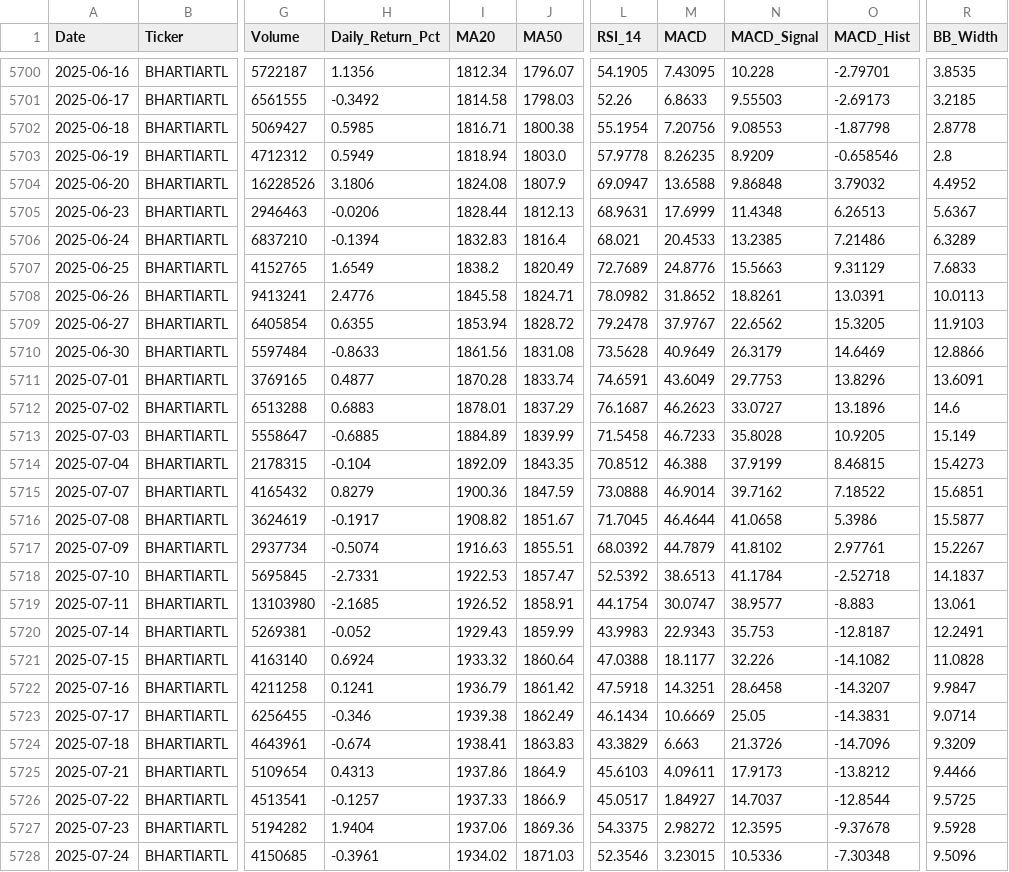
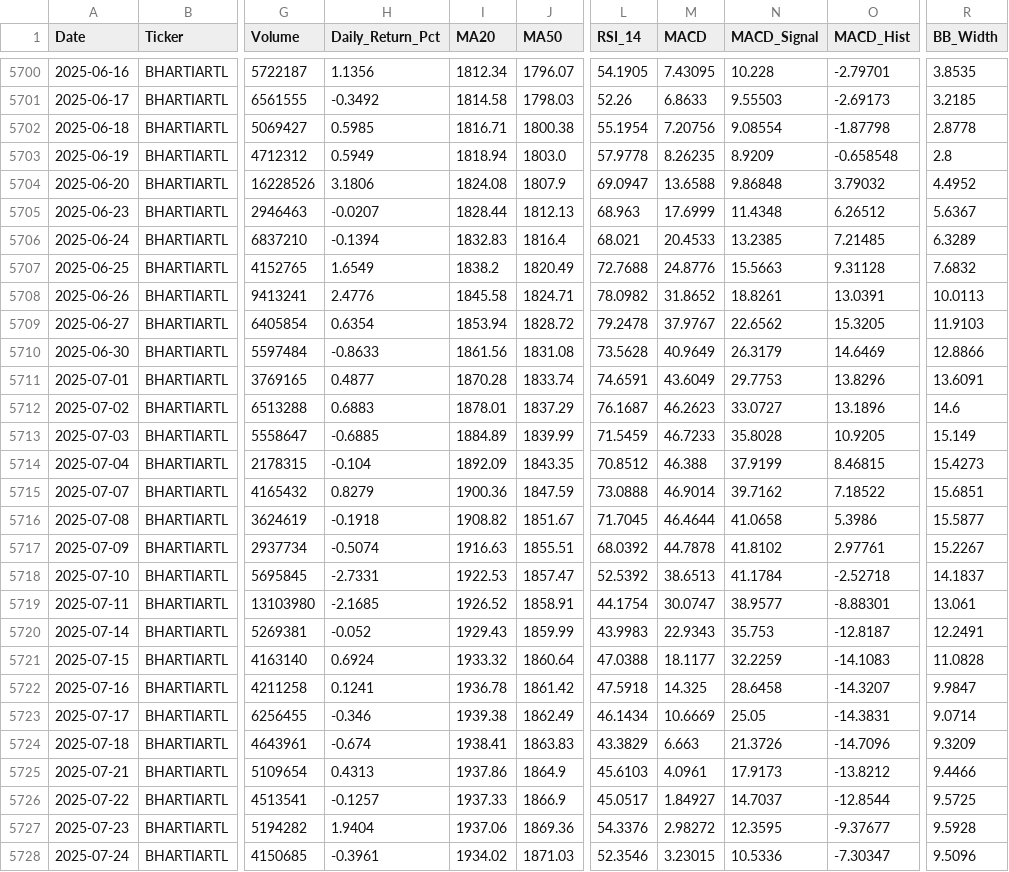
Before and after one commit to wimpypython/nifty-stock-intelligence, a CSV file: data/historical/BHARTIARTL.csv, drawn as a sheet; only a part is shown, gaps mark what is left out; the diff covers the shown part only; the diff names each change by its address in the sheet, - before the commit and + after, or states it on an @@ line.

```diff
--- a/data/historical/BHARTIARTL.csv
+++ b/data/historical/BHARTIARTL.csv
-N5702 (MACD_Signal): 9.08553
+N5702 (MACD_Signal): 9.08554
-O5703 (MACD_Hist): -0.658546
+O5703 (MACD_Hist): -0.658548
-H5705 (Daily_Return_Pct): -0.0206
+H5705 (Daily_Return_Pct): -0.0207
-L5705 (RSI_14): 68.9631
+L5705 (RSI_14): 68.963
-O5705 (MACD_Hist): 6.26513
+O5705 (MACD_Hist): 6.26512
-O5706 (MACD_Hist): 7.21486
+O5706 (MACD_Hist): 7.21485
-L5707 (RSI_14): 72.7689
+L5707 (RSI_14): 72.7688
-O5707 (MACD_Hist): 9.31129
+O5707 (MACD_Hist): 9.31128
-R5707 (BB_Width): 7.6833
+R5707 (BB_Width): 7.6832
-H5709 (Daily_Return_Pct): 0.6355
+H5709 (Daily_Return_Pct): 0.6354
-L5713 (RSI_14): 71.5458
+L5713 (RSI_14): 71.5459
-H5716 (Daily_Return_Pct): -0.1917
+H5716 (Daily_Return_Pct): -0.1918
-M5717 (MACD): 44.7879
+M5717 (MACD): 44.7878
-O5719 (MACD_Hist): -8.883
+O5719 (MACD_Hist): -8.88301
-N5721 (MACD_Signal): 32.226
+N5721 (MACD_Signal): 32.2259
-O5721 (MACD_Hist): -14.1082
+O5721 (MACD_Hist): -14.1083
-I5722 (MA20): 1936.79
+I5722 (MA20): 1936.78
-M5722 (MACD): 14.3251
+M5722 (MACD): 14.325
-M5725 (MACD): 4.09611
+M5725 (MACD): 4.0961
-L5727 (RSI_14): 54.3375
+L5727 (RSI_14): 54.3376
-O5727 (MACD_Hist): -9.37678
+O5727 (MACD_Hist): -9.37677
-O5728 (MACD_Hist): -7.30348
+O5728 (MACD_Hist): -7.30347
```
Also changed, not shown: 1 added row and 56 edited cells elsewhere in this file, data/historical/APOLLOHOSP.csv, data/historical/BAJAJFINSV.csv, 52 other files.
